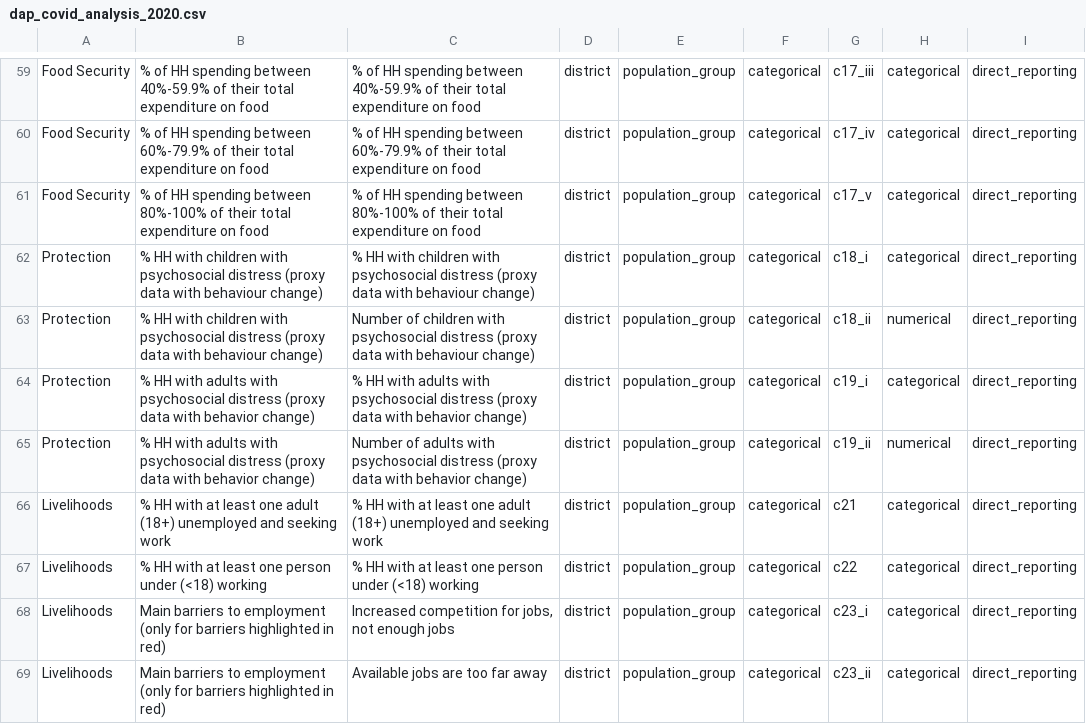
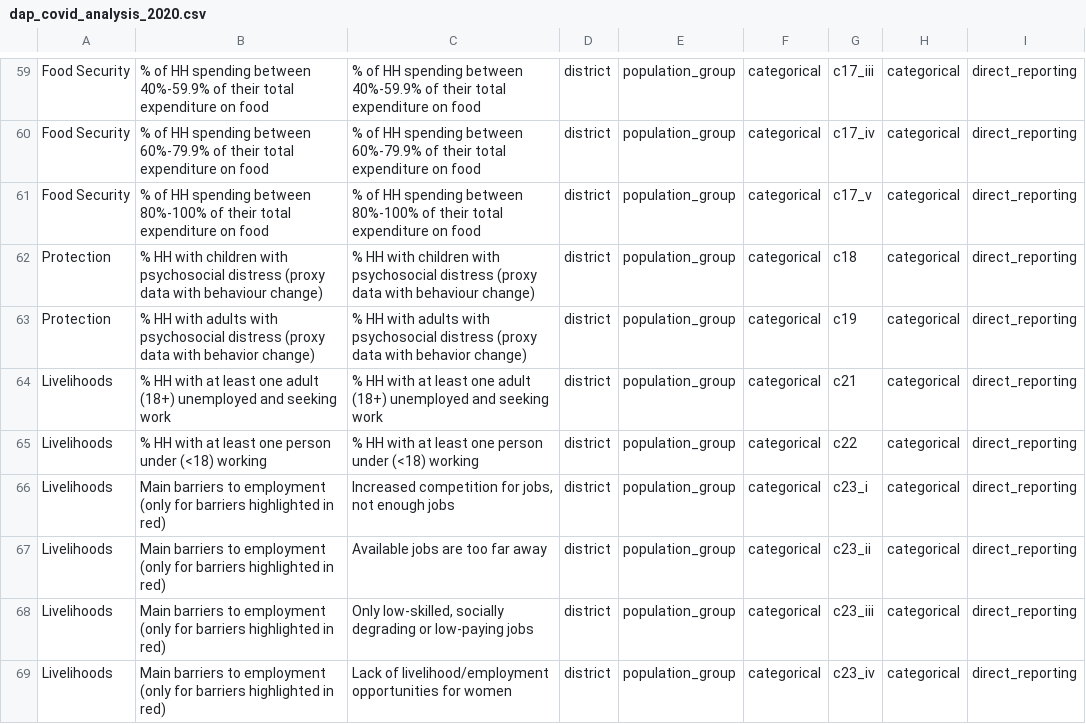
Before and after one commit to rawa-o-mohammed/COVID-Analysis, a CSV file: input/2020/dap/dap_covid_analysis_2020.csv, drawn as a sheet; only a part is shown, gaps mark what is left out; the shorter side is filled out with more unchanged rows.

```diff
--- a/input/2020/dap/dap_covid_analysis_2020.csv
+++ b/input/2020/dap/dap_covid_analysis_2020.csv
@@ -61,6 +61,4 @@ Food Security,% of HH spending between 60%-79.9% of their total expenditure on f
 Food Security,% of HH spending between 80%-100% of their total expenditure on food,% of HH spending between 80%-100% of their total expenditure on food,district,population_group,categorical,c17_v,categorical,direct_reporting
-Protection,% HH with children with psychosocial distress (proxy data with behaviour change),% HH with children with psychosocial distress (proxy data with behaviour change),district,population_group,categorical,c18_i,categorical,direct_reporting
-Protection,% HH with children with psychosocial distress (proxy data with behaviour change),Number of children with psychosocial distress (proxy data with behaviour change),district,population_group,categorical,c18_ii,numerical,direct_reporting
-Protection,% HH with adults with psychosocial distress (proxy data with behavior change),% HH with adults with psychosocial distress (proxy data with behavior change),district,population_group,categorical,c19_i,categorical,direct_reporting
-Protection,% HH with adults with psychosocial distress (proxy data with behavior change),Number of adults with psychosocial distress (proxy data with behavior change),district,population_group,categorical,c19_ii,numerical,direct_reporting
+Protection,% HH with children with psychosocial distress (proxy data with behaviour change),% HH with children with psychosocial distress (proxy data with behaviour change),district,population_group,categorical,c18,categorical,direct_reporting
+Protection,% HH with adults with psychosocial distress (proxy data with behavior change),% HH with adults with psychosocial distress (proxy data with behavior change),district,population_group,categorical,c19,categorical,direct_reporting
 Livelihoods,% HH with at least one adult (18+) unemployed and seeking work,% HH with at least one adult (18+) unemployed and seeking work,district,population_group,categorical,c21,categorical,direct_reporting
```
Also changed, not shown: input/2019/dap/dap_covid_analysis_2019.csv, 2 other files.
